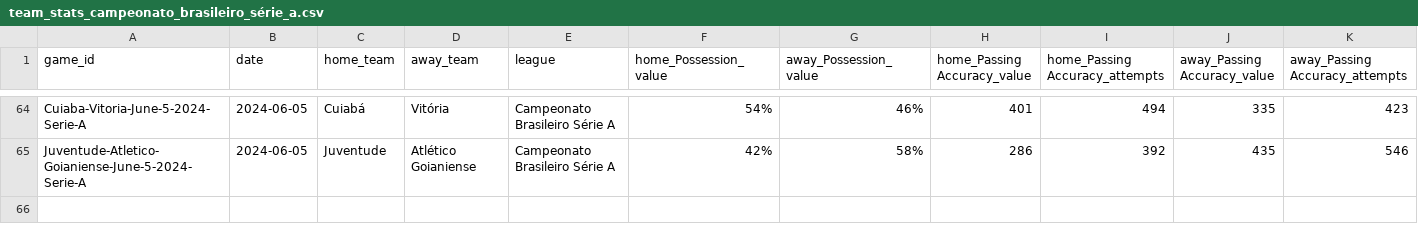
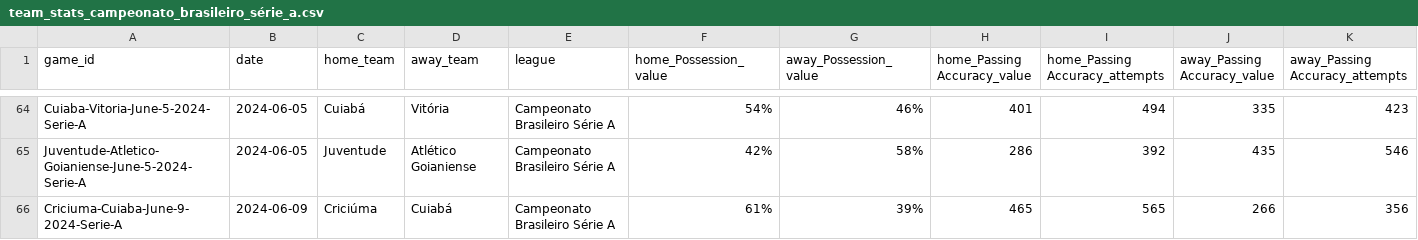
Before and after one commit to ahicks5/ZephyrAlpha, a CSV file: season_stats/campeonato_brasileiro_série_a/team_stats_campeonato_brasileiro_série_a.csv, drawn as a sheet; only a part is shown, gaps mark what is left out; rows hold the shown columns only; the diff names each change by its address in the sheet, - before the commit and + after, or states it on an @@ line.

```diff
--- a/season_stats/campeonato_brasileiro_série_a/team_stats_campeonato_brasileiro_série_a.csv
+++ b/season_stats/campeonato_brasileiro_série_a/team_stats_campeonato_brasileiro_série_a.csv
+row 66: Criciuma-Cuiaba-June-9-2024-Serie-A | 2024-06-09 | Criciúma | Cuiabá | Campeonato Brasileiro Série A | 61% | 39% | 465 | 565 | 266 | 356
```
Also changed, not shown: 26 other files.
